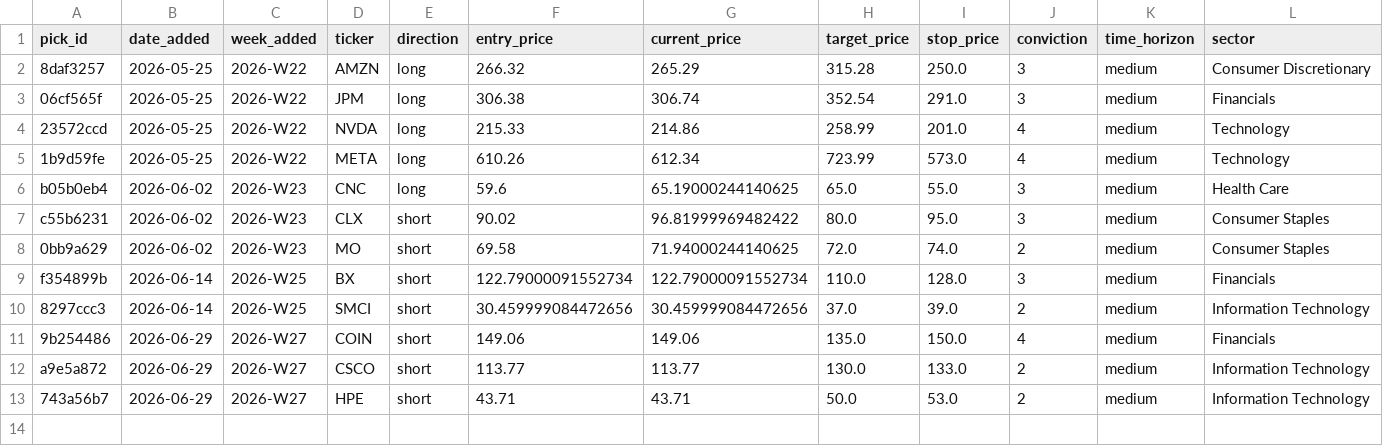
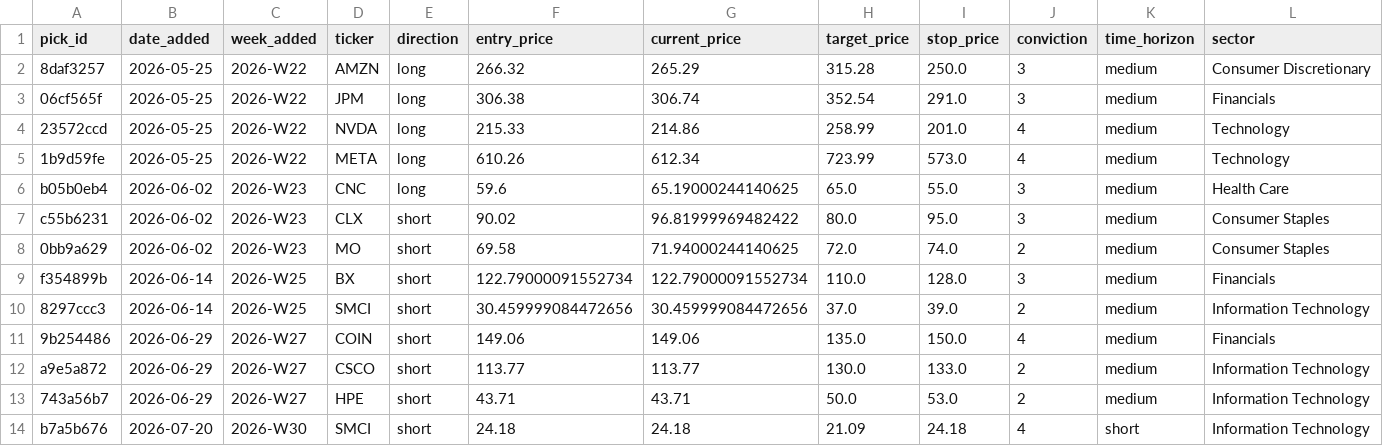
Before and after one commit to Creins25/reins-report, a CSV file: data/picks_ledger.csv, drawn as a sheet; only a part is shown; rows hold the shown columns only; the diff names each change by its address in the sheet, - before the commit and + after, or states it on an @@ line.

```diff
--- a/data/picks_ledger.csv
+++ b/data/picks_ledger.csv
+row 14: b7a5b676 | 2026-07-20 | 2026-W30 | SMCI | short | 24.18 | 24.18 | 21.09 | 24.18 | 4 | short | Information Technology
```
Also changed, not shown: 3 other files.
